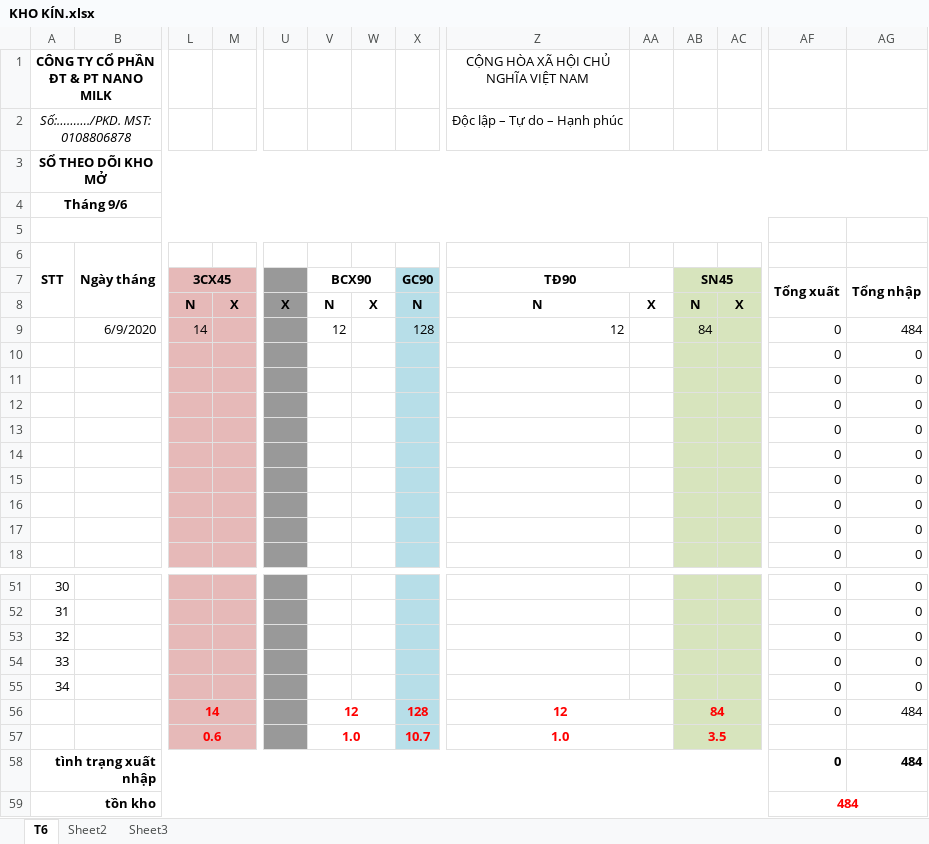
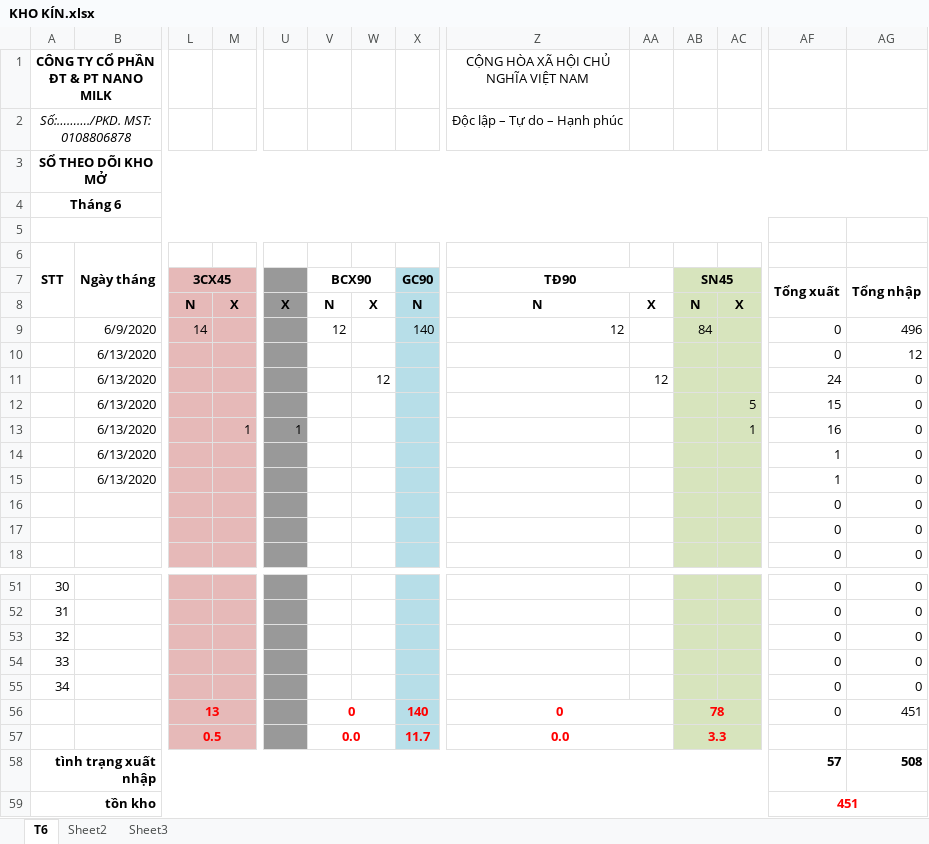
Before and after one commit to lexusna98/HangWorkspace, an Excel workbook: KẾ TOÁN - THÁI HẰNG/KHO KÍN.xlsx, sheet T6, drawn as a sheet; only a part is shown, gaps mark what is left out; values as stored, in another font and other column widths than the file's, no borders; removed rows and columns are numbered as before the commit, all else as after; rows hold the shown columns only; the diff names each change by its address in the sheet, - before the commit and + after, or states it on an @@ line.

```diff
--- a/KẾ TOÁN - THÁI HẰNG/KHO KÍN.xlsx (sheet T6)
+++ b/KẾ TOÁN - THÁI HẰNG/KHO KÍN.xlsx (sheet T6)
-A4: Tháng 9/6
+A4: Tháng 6
-X9: 128
+X9: 140
-AG9: 484
+AG9: 496
-row 10:  |  |  |  |  |  |  |  |  |  |  |  | 0 | 0
-row 11:  |  |  |  |  |  |  |  |  |  |  |  | 0 | 0
-row 12:  |  |  |  |  |  |  |  |  |  |  |  | 0 | 0
-row 13:  |  |  |  |  |  |  |  |  |  |  |  | 0 | 0
-row 14:  |  |  |  |  |  |  |  |  |  |  |  | 0 | 0
-row 15:  |  |  |  |  |  |  |  |  |  |  |  | 0 | 0
+row 10:  | 6/13/2020 |  |  |  |  |  |  |  |  |  |  | 0 | 12
+row 11:  | 6/13/2020 |  |  |  |  | 12 |  |  | 12 |  |  | 24 | 0
+row 12:  | 6/13/2020 |  |  |  |  |  |  |  |  |  | 5 | 15 | 0
+row 13:  | 6/13/2020 |  | 1 | 1 |  |  |  |  |  |  | 1 | 16 | 0
+row 14:  | 6/13/2020 |  |  |  |  |  |  |  |  |  |  | 1 | 0
+row 15:  | 6/13/2020 |  |  |  |  |  |  |  |  |  |  | 1 | 0
-row 56:  |  | 14 |  |  | 12 |  | 128 | 12 |  | 84 |  | 0 | 484
+row 56:  |  | 13 |  |  | 0 |  | 140 | 0 |  | 78 |  | 0 | 451
-L57: 0.6
+L57: 0.5
-V57: 1.0
+V57: 0.0
-X57: 10.7
+X57: 11.7
-Z57: 1.0
+Z57: 0.0
-AB57: 3.5
+AB57: 3.3
-AF58: 0
+AF58: 57
-AG58: 484
+AG58: 508
-AF59: 484
+AF59: 451
```
Also changed, not shown: KẾ TOÁN - THÁI HẰNG/NANOMILK 6_2020.xlsx, KẾ TOÁN - THÁI HẰNG/QUỲNH TRANG/KHO,DT, CP.xlsx, 1 other file.
